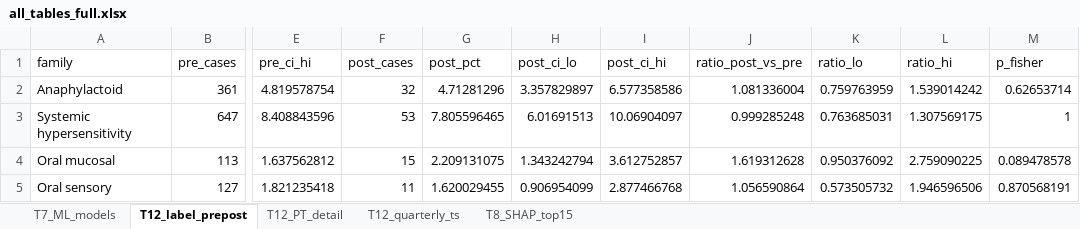
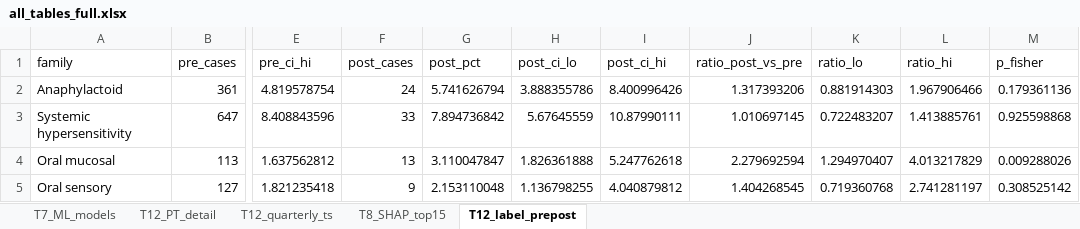
Before and after one commit to 15817323032/rimegepant-hypersensitivity, an Excel workbook: results_full/all_tables_full.xlsx, sheet T12_label_prepost, drawn as a sheet; only a part is shown, gaps mark what is left out; values as stored, in another font and other column widths than the file's, no borders; the diff covers the shown part only; the diff names each change by its address in the sheet, - before the commit and + after, or states it on an @@ line.

Commit message:
revision: address 12-point internal review of the Drug Safety manuscript
- Fig 1 / Table 2 legends: robust = positive under >=2 of 4 algorithms (was 4/4); core signals declared post hoc
- S2 retitled to all 437 tested PTs (a >= 3); BH q flagged descriptive only
- Docking: delta direction fixed (target minus CALCRL), SYK 1A81 tandem-SH2 / BTK 1B55 PH domains stated, kinase inhibition declared out of scope
- TTO: same-calendar-day wording, 848/8,962 usable, non-random-missing caveat
- pre/post: 2025Q3 excluded from primary analysis (recompute_prepost.py); oral mucosal 2.28 p=0.009 now reported as a real increase, keep-Q3 demoted to sensitivity
- ML: noTTO sensitivity model (results_ml_noTTO, AUC 0.602) added against post-onset leakage
- Network toxicology: bridged design framed as hypothesis-generating; CALCA as ligand precursor; excipients listed in full (gelatin added)
- README, cover letter, Key Points, claims checker and figure legends all updated; abstract 449 words, main text 5,999

```diff
--- a/results_full/all_tables_full.xlsx (sheet T12_label_prepost)
+++ b/results_full/all_tables_full.xlsx (sheet T12_label_prepost)
@@ sheet tab order changed: T7_ML_models | T12_PT_detail | T12_quarterly_ts | T8_SHAP_top15 | T12_label_prepost @@
-F2 (post_cases): 32
+F2 (post_cases): 24
-G2 (post_pct): 4.71281296
+G2 (post_pct): 5.741626794
-H2 (post_ci_lo): 3.357829897
+H2 (post_ci_lo): 3.888355786
-I2 (post_ci_hi): 6.577358586
+I2 (post_ci_hi): 8.400996426
-J2 (ratio_post_vs_pre): 1.081336004
+J2 (ratio_post_vs_pre): 1.317393206
-K2 (ratio_lo): 0.759763959
+K2 (ratio_lo): 0.881914303
-L2 (ratio_hi): 1.539014242
+L2 (ratio_hi): 1.967906466
-M2 (p_fisher): 0.62653714
+M2 (p_fisher): 0.179361136
-F3 (post_cases): 53
+F3 (post_cases): 33
-G3 (post_pct): 7.805596465
+G3 (post_pct): 7.894736842
-H3 (post_ci_lo): 6.01691513
+H3 (post_ci_lo): 5.67645559
-I3 (post_ci_hi): 10.06904097
+I3 (post_ci_hi): 10.87990111
-J3 (ratio_post_vs_pre): 0.999285248
+J3 (ratio_post_vs_pre): 1.010697145
-K3 (ratio_lo): 0.763685031
+K3 (ratio_lo): 0.722483207
-L3 (ratio_hi): 1.307569175
+L3 (ratio_hi): 1.413885761
-M3 (p_fisher): 1
+M3 (p_fisher): 0.925598868
-F4 (post_cases): 15
+F4 (post_cases): 13
-G4 (post_pct): 2.209131075
+G4 (post_pct): 3.110047847
-H4 (post_ci_lo): 1.343242794
+H4 (post_ci_lo): 1.826361888
-I4 (post_ci_hi): 3.612752857
+I4 (post_ci_hi): 5.247762618
-J4 (ratio_post_vs_pre): 1.619312628
+J4 (ratio_post_vs_pre): 2.279692594
-K4 (ratio_lo): 0.950376092
+K4 (ratio_lo): 1.294970407
-L4 (ratio_hi): 2.759090225
+L4 (ratio_hi): 4.013217829
-M4 (p_fisher): 0.089478578
+M4 (p_fisher): 0.009288026
-F5 (post_cases): 11
+F5 (post_cases): 9
-G5 (post_pct): 1.620029455
+G5 (post_pct): 2.153110048
-H5 (post_ci_lo): 0.906954099
+H5 (post_ci_lo): 1.136798255
-I5 (post_ci_hi): 2.877466768
+I5 (post_ci_hi): 4.040879812
-J5 (ratio_post_vs_pre): 1.056590864
+J5 (ratio_post_vs_pre): 1.404268545
-K5 (ratio_lo): 0.573505732
+K5 (ratio_lo): 0.719360768
-L5 (ratio_hi): 1.946596506
+L5 (ratio_hi): 2.741281197
-M5 (p_fisher): 0.870568191
+M5 (p_fisher): 0.308525142
```
Also changed, not shown: 16 edited cells elsewhere in this sheet, 13 other files.
